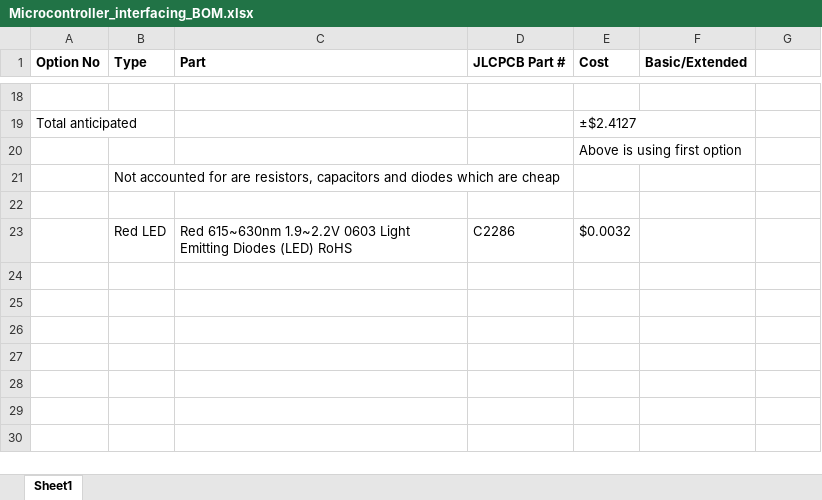
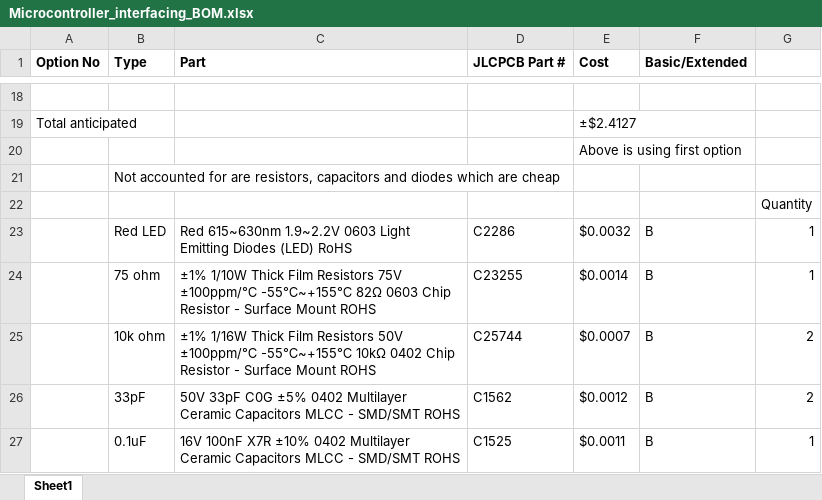
Before and after one commit to Heather-Wimberley/eee3088f-group5-stm32HAT, an Excel workbook: Production/Microcontroller_interfacing_BOM.xlsx, sheet Sheet1, drawn as a sheet; only a part is shown, gaps mark what is left out; values as stored, in another font and other column widths than the file's, no borders; the diff names each change by its address in the sheet, - before the commit and + after, or states it on an @@ line.

```diff
--- a/Production/Microcontroller_interfacing_BOM.xlsx (sheet Sheet1)
+++ b/Production/Microcontroller_interfacing_BOM.xlsx (sheet Sheet1)
-G22: (empty)
+G22: Quantity
-F23 (Basic/Extended): (empty)
+F23 (Basic/Extended): B
-G23: (empty)
+G23: 1
+row 24:  | 75 ohm | ±1% 1/10W Thick Film Resistors 75V ±100ppm/℃ -55℃~+155℃ 82Ω 0603 Chip Resistor - Surface Mount ROHS | C23255 | $0.0014 | B | 1
+row 25:  | 10k ohm | ±1% 1/16W Thick Film Resistors 50V ±100ppm/℃ -55℃~+155℃ 10kΩ 0402 Chip Resistor - Surface Mount ROHS | C25744 | $0.0007 | B | 2
+row 26:  | 33pF | 50V 33pF C0G ±5% 0402 Multilayer Ceramic Capacitors MLCC - SMD/SMT ROHS | C1562 | $0.0012 | B | 2
+row 27:  | 0.1uF | 16V 100nF X7R ±10% 0402 Multilayer Ceramic Capacitors MLCC - SMD/SMT ROHS | C1525 | $0.0011 | B | 1
```
Also changed, not shown: 6 other files.
